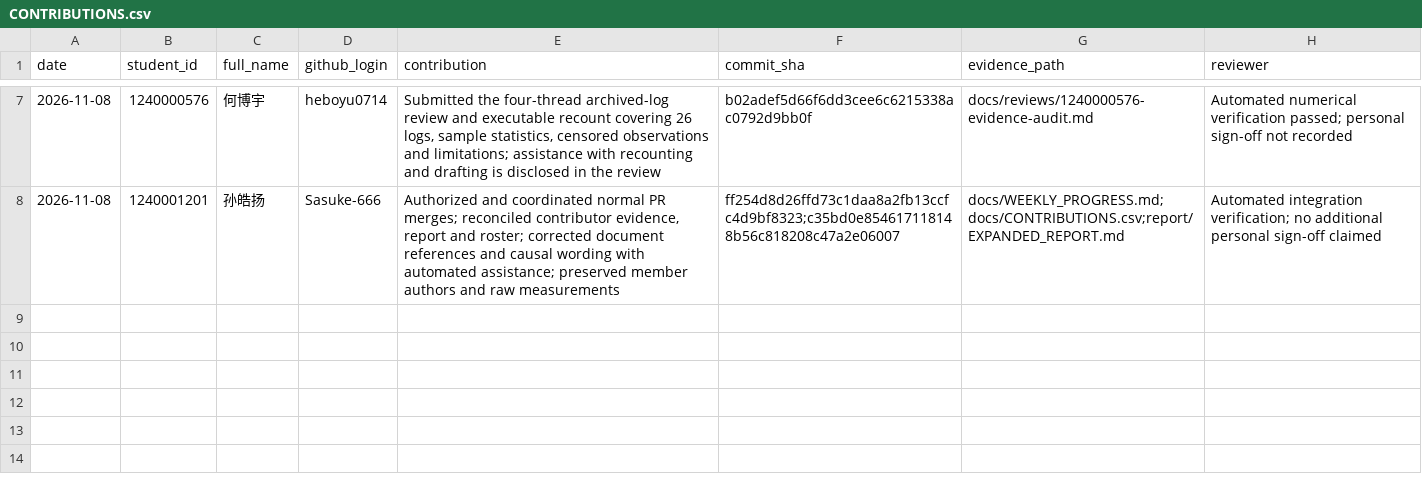
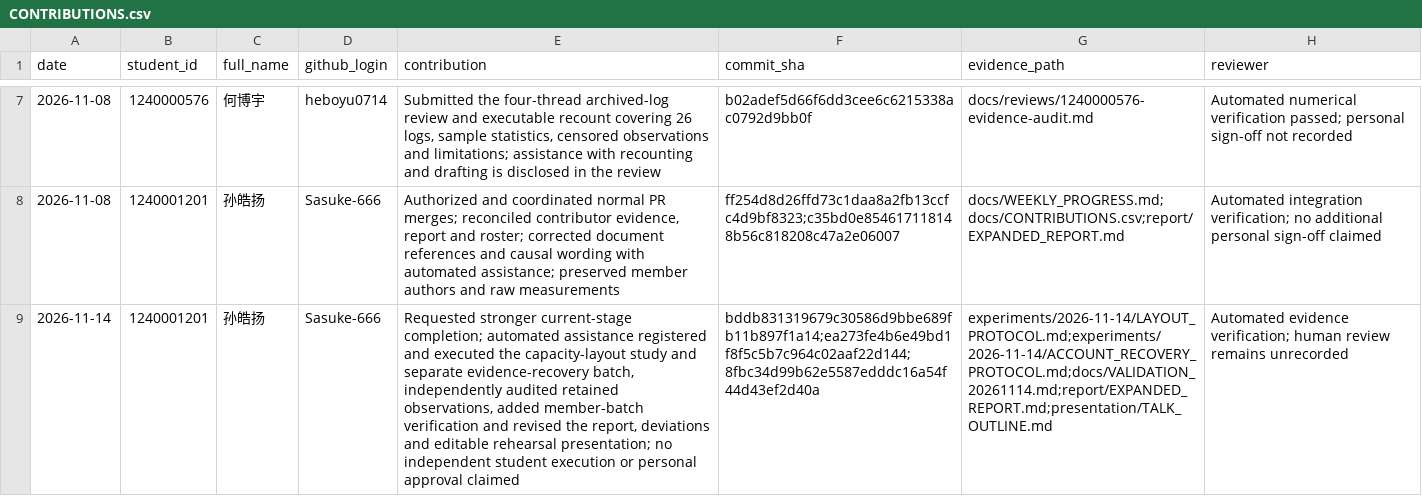
Before and after one commit to Sasuke-666/CS340-Research-Paper-Replication, a CSV file: docs/CONTRIBUTIONS.csv, drawn as a sheet; only a part is shown, gaps mark what is left out; the diff names each change by its address in the sheet, - before the commit and + after, or states it on an @@ line.

```diff
--- a/docs/CONTRIBUTIONS.csv
+++ b/docs/CONTRIBUTIONS.csv
+row 9: 2026-11-14 | 1240001201 | 孙皓扬 | Sasuke-666 | Requested stronger current-stage completion; automated assistance registered and executed the capacity-layout study and separate evidence-recovery batch, independently audited retained observations, added member-batch verification and revised the report, deviations and editable rehearsal presentation; no independent student execution or personal approval claimed | bddb831319679c30586d9bbe689fb11b897f1a14;ea273fe4b6e49bd1f8f5c5b7c964c02aaf22d144;8fbc34d99b62e5587edddc16a54f44d43ef2d40a | experiments/2026-11-14/LAYOUT_PROTOCOL.md;experiments/2026-11-14/ACCOUNT_RECOVERY_PROTOCOL.md;docs/VALIDATION_20261114.md;report/EXPANDED_REPORT.md;presentation/TALK_OUTLINE.md | Automated evidence verification; human review remains unrecorded
```
Also changed, not shown: docs/DEVIATIONS.csv, 30 other files.
